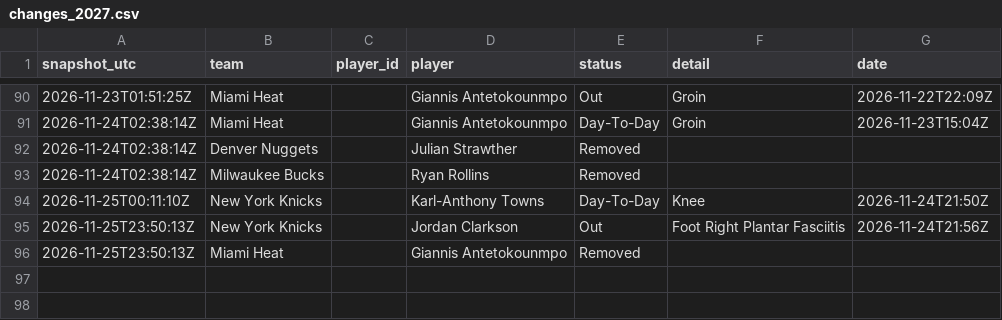
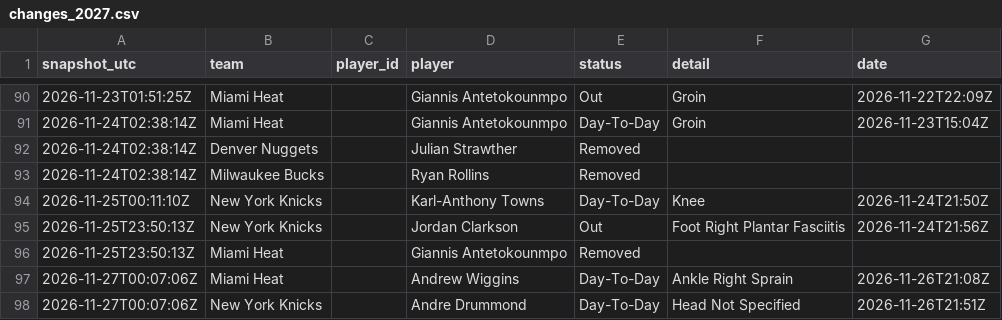
Before and after one commit to bviolino93/NBA-model, a CSV file: data/injuries/changes_2027.csv, drawn as a sheet; only a part is shown, gaps mark what is left out; the diff names each change by its address in the sheet, - before the commit and + after, or states it on an @@ line.

Commit message:
Lines and injury report 2026-11-27T00:07Z

```diff
--- a/data/injuries/changes_2027.csv
+++ b/data/injuries/changes_2027.csv
+row 97: 2026-11-27T00:07:06Z | Miami Heat |  | Andrew Wiggins | Day-To-Day | Ankle Right Sprain | 2026-11-26T21:08Z
+row 98: 2026-11-27T00:07:06Z | New York Knicks |  | Andre Drummond | Day-To-Day | Head Not Specified | 2026-11-26T21:51Z
```
